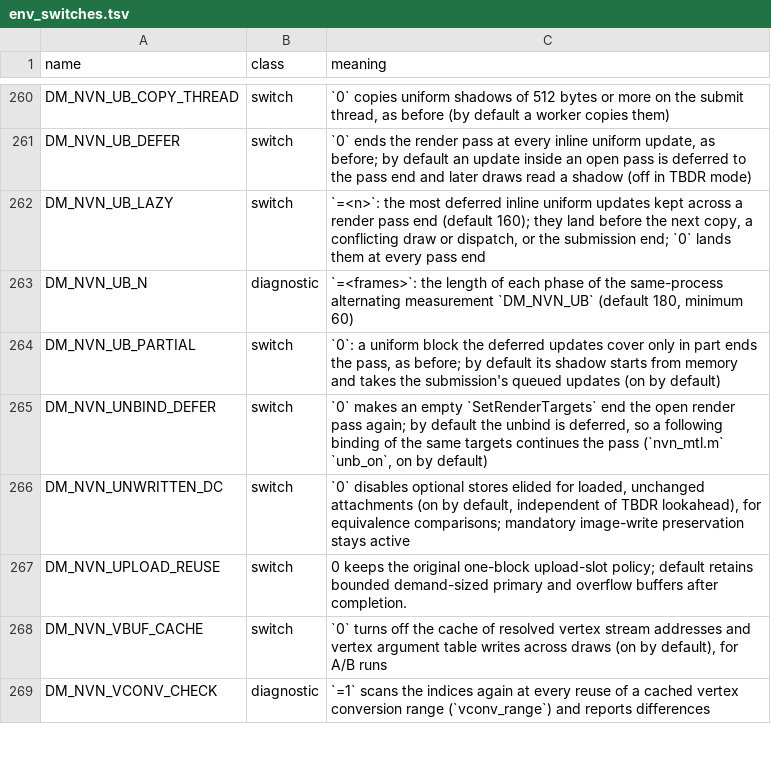
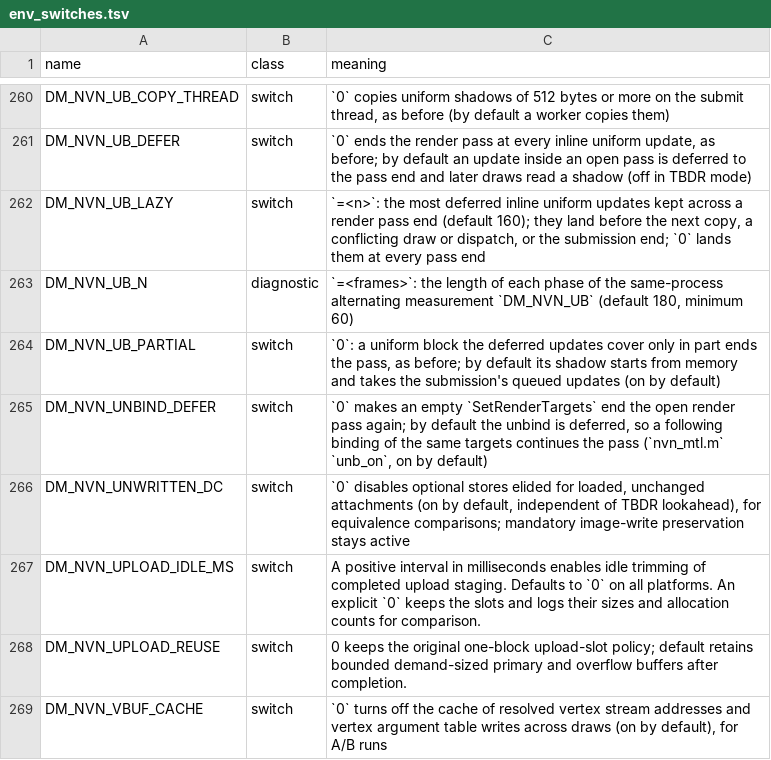
Before and after one commit to nioradio/nxnative-lite, a TSV file: docs/env_switches.tsv, drawn as a sheet; only a part is shown, gaps mark what is left out; the shorter side is filled out with more unchanged rows.

Commit message:
oot/iphone: take upstream's memory fixes for the 8 GB phone
Five commits from main, applied without its history (the pack is 300 MB
of other games' shader tables and the link to github.com is 26 KB/s):
943a6111 caps a recycled render target heap's slack at 4 MiB (OoT's
296 MB shadow target sat in a 333 MB heap), 1d1c5b4a zeroes colour
textures in pieces of rows so the shared zero buffer stays 4 MB (it had
grown to 64 MB on OoT), 93c76c1c and 31fdefeb add the opt-in staging
idle trim and zero-copy source budget, and 4815cbbf clones changed
staging images instead of re-packing them.

Only the code sides are taken: docs and game notes reference lines that
moved in the last 24 h upstream, and they come with the next real merge.

```diff
--- a/docs/env_switches.tsv
+++ b/docs/env_switches.tsv
@@ -266,2 +266,3 @@ DM_NVN_UNBIND_DEFER	switch	`0` makes an empty `SetRenderTargets` end the open re
 DM_NVN_UNWRITTEN_DC	switch	`0` disables optional stores elided for loaded, unchanged attachments (on by default, independent of TBDR lookahead), for equivalence comparisons; mandatory image-write preservation stays active
+DM_NVN_UPLOAD_IDLE_MS	switch	A positive interval in milliseconds enables idle trimming of completed upload staging. Defaults to `0` on all platforms. An explicit `0` keeps the slots and logs their sizes and allocation counts for comparison.
 DM_NVN_UPLOAD_REUSE	switch	0 keeps the original one-block upload-slot policy; default retains bounded demand-sized primary and overflow buffers after completion.
```
Also changed, not shown: 12 other files.
